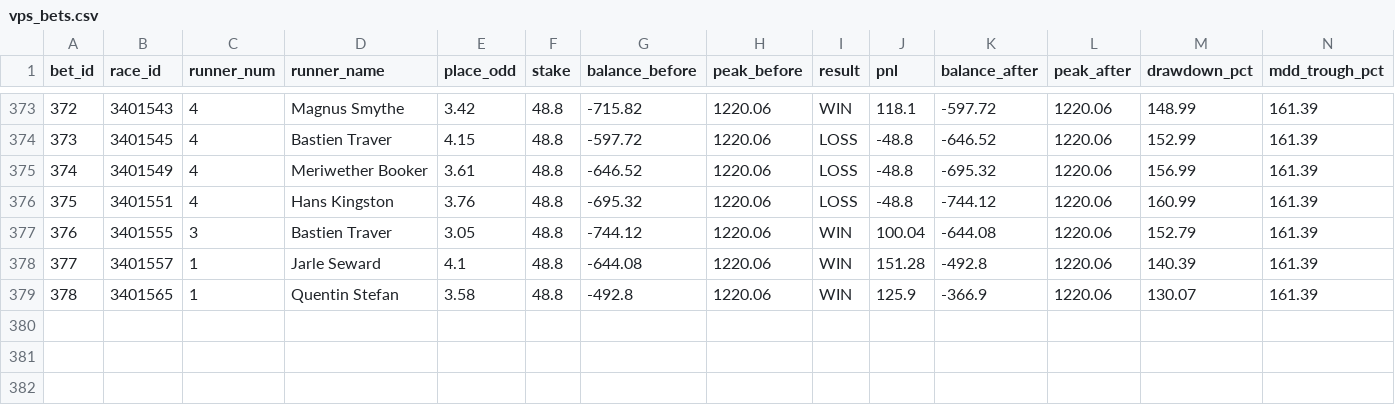
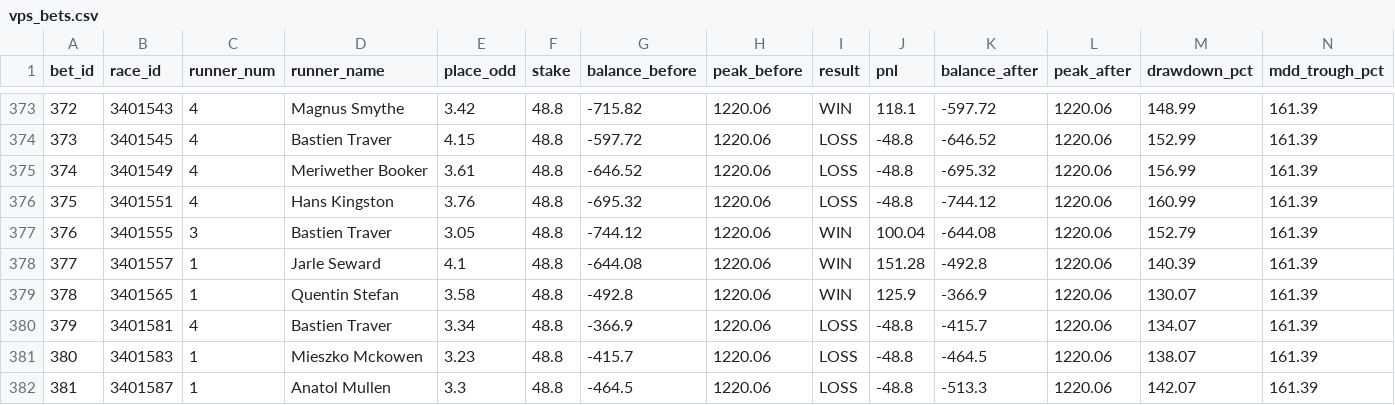
Before and after one commit to whoizcal3b/betting-ratchet, a CSV file: vps_bets.csv, drawn as a sheet; only a part is shown, gaps mark what is left out; rows hold the shown columns only; the diff names each change by its address in the sheet, - before the commit and + after, or states it on an @@ line.

```diff
--- a/vps_bets.csv
+++ b/vps_bets.csv
+row 380: 379 | 3401581 | 4 | Bastien Traver | 3.34 | 48.8 | -366.9 | 1220.06 | LOSS | -48.8 | -415.7 | 1220.06 | 134.07 | 161.39
+row 381: 380 | 3401583 | 1 | Mieszko Mckowen | 3.23 | 48.8 | -415.7 | 1220.06 | LOSS | -48.8 | -464.5 | 1220.06 | 138.07 | 161.39
+row 382: 381 | 3401587 | 1 | Anatol Mullen | 3.3 | 48.8 | -464.5 | 1220.06 | LOSS | -48.8 | -513.3 | 1220.06 | 142.07 | 161.39
```
Also changed, not shown: 2 other files.
